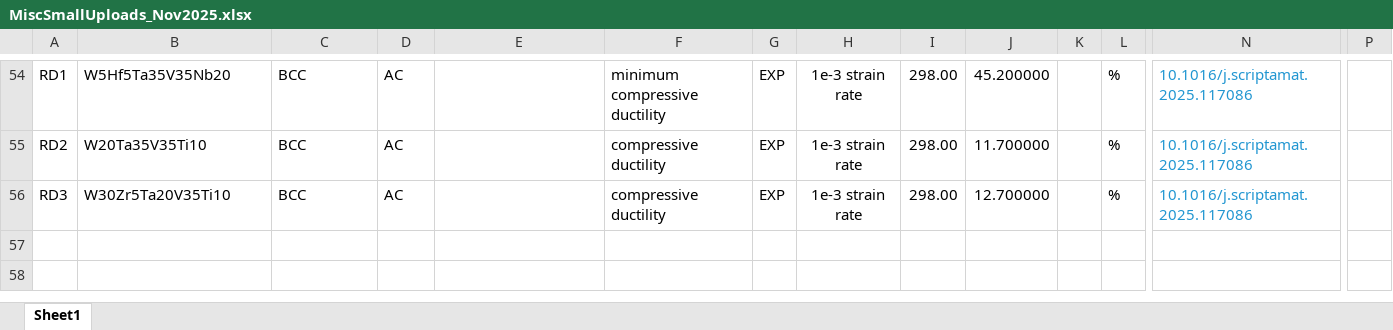
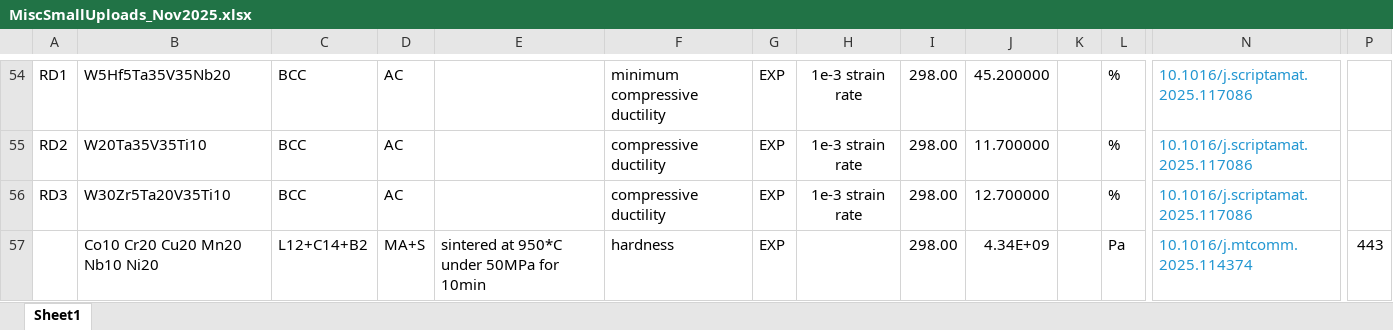
Before and after one commit to amkrajewski/ULTERA-contribute-amkrajewski, an Excel workbook: MiscSmallUploads_Nov2025.xlsx, sheet Sheet1, drawn as a sheet; only a part is shown, gaps mark what is left out; values as stored, in another font and other column widths than the file's, no borders; rows hold the shown columns only; the diff names each change by its address in the sheet, - before the commit and + after, or states it on an @@ line.

Commit message:
- parsed data from `10.1016/j.mtcomm.2025.114374`

```diff
--- a/MiscSmallUploads_Nov2025.xlsx (sheet Sheet1)
+++ b/MiscSmallUploads_Nov2025.xlsx (sheet Sheet1)
+row 57:  | Co10 Cr20 Cu20 Mn20 Nb10 Ni20 | L12+C14+B2 | MA+S | sintered at 950*C under 50MPa for 10min | hardness | EXP |  | 298.00 | 4.34E+09 |  | Pa | 10.1016/j.mtcomm.2025.114374 | 443
```
